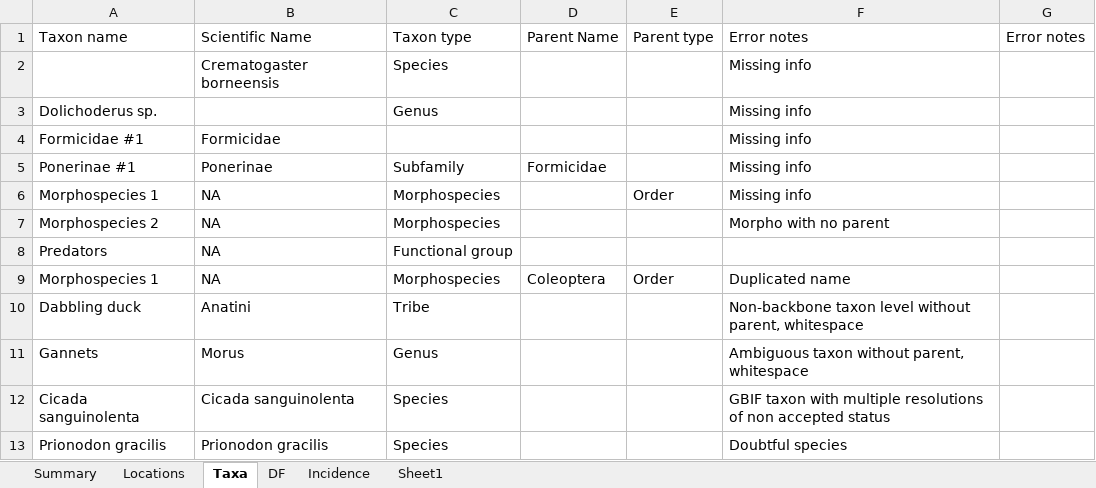
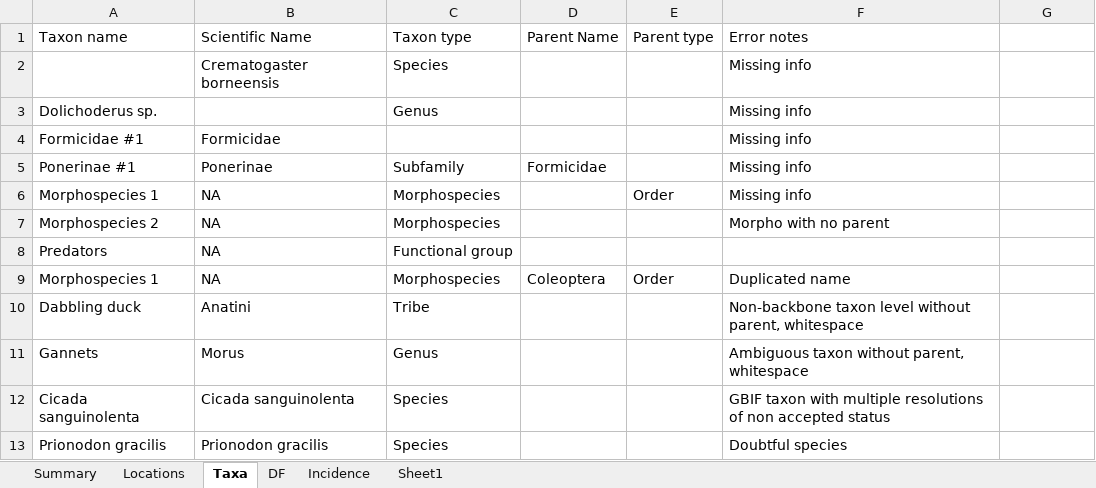
Before and after one commit to ImperialCollegeLondon/safedata_validator, an Excel workbook: Test_format_bad.xlsx, sheet Taxa, drawn as a sheet; values as stored, in another font and other column widths than the file's, no borders; the diff names each change by its address in the sheet, - before the commit and + after, or states it on an @@ line.

```diff
--- a/Test_format_bad.xlsx (sheet Taxa)
+++ b/Test_format_bad.xlsx (sheet Taxa)
-G1: Error notes
+G1: (empty)
```
Also changed, not shown: sheet DF, sheet Incidence, sheet Locations, Test_format_good.xlsx, 2 other files.
